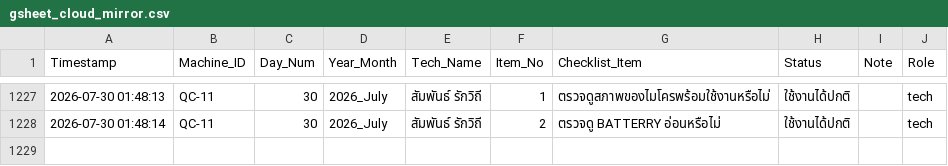
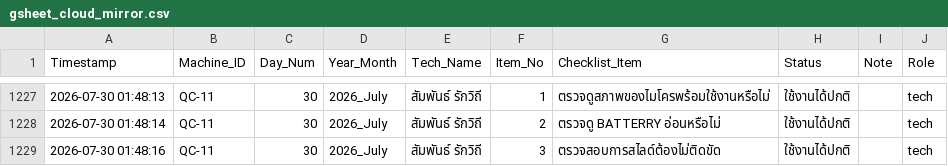
Before and after one commit to kayppc-cell/factory-maintenance-system, a CSV file: gsheet_cloud_mirror.csv, drawn as a sheet; only a part is shown, gaps mark what is left out.

Commit message:
Auto-Sync CSV for QC-11 Day 30

```diff
--- a/gsheet_cloud_mirror.csv
+++ b/gsheet_cloud_mirror.csv
@@ -1238 +1238,2 @@
 2026-07-30 01:48:14,QC-11,30,2026_July,สัมพันธ์ รักวิถี,2,ตรวจดู BATTERRY อ่อนหรือไม่,ใช้งานได้ปกติ,,tech
+2026-07-30 01:48:16,QC-11,30,2026_July,สัมพันธ์ รักวิถี,3,ตรวจสอบการสไลด์ต้องไม่ติดขัด,ใช้งานได้ปกติ,,tech
```
